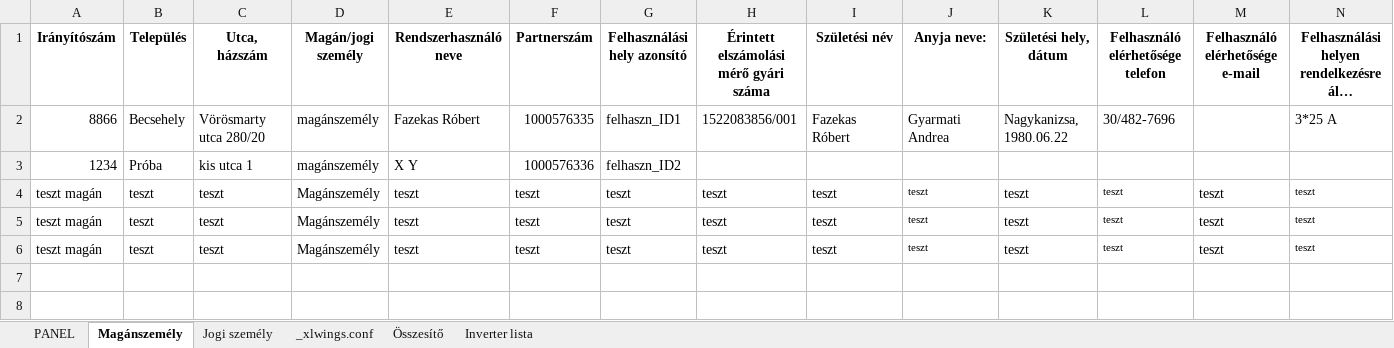
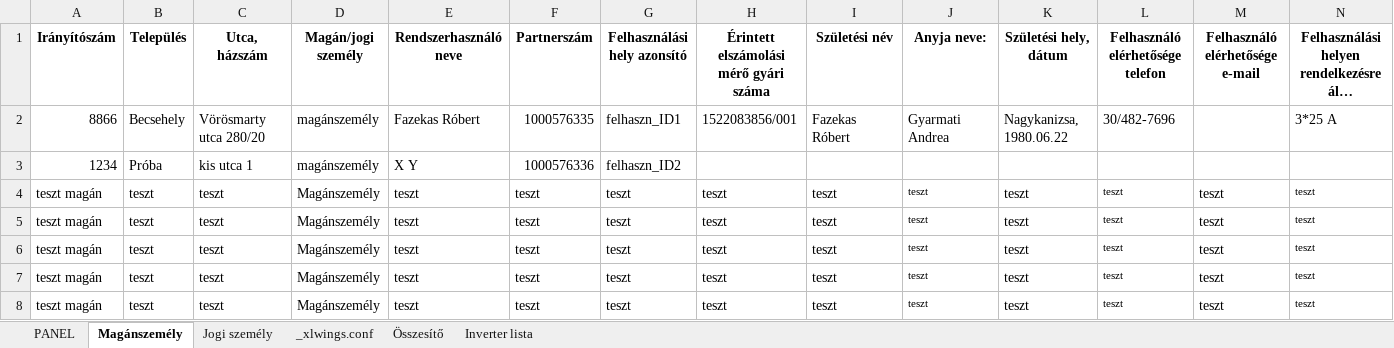
Before and after one commit to ErnstRobert/AUTOMATA, an Excel workbook: word_automation/word_automation.xlsm, sheet Magánszemély, drawn as a sheet; only a part is shown; long unchanged cells end in …; values as stored, in another font and other column widths than the file's, no borders; table styles not drawn; rows hold the shown columns only; the diff names each change by its address in the sheet, - before the commit and + after, or states it on an @@ line.

```diff
--- a/word_automation/word_automation.xlsm (sheet Magánszemély)
+++ b/word_automation/word_automation.xlsm (sheet Magánszemély)
+row 7: teszt magán | teszt | teszt | Magánszemély | teszt | teszt | teszt | teszt | teszt | teszt | teszt | teszt | teszt | teszt
+row 8: teszt magán | teszt | teszt | Magánszemély | teszt | teszt | teszt | teszt | teszt | teszt | teszt | teszt | teszt | teszt
```
Also changed, not shown: sheet Jogi személy, sheet PANEL, charts or pictures, 1 other file.
